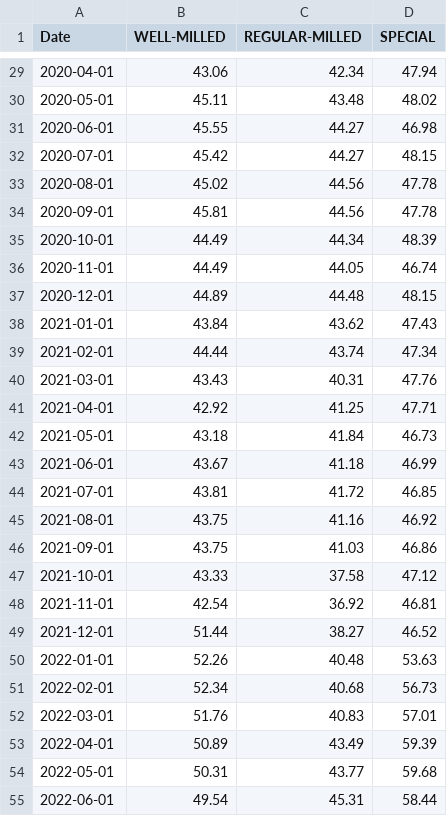
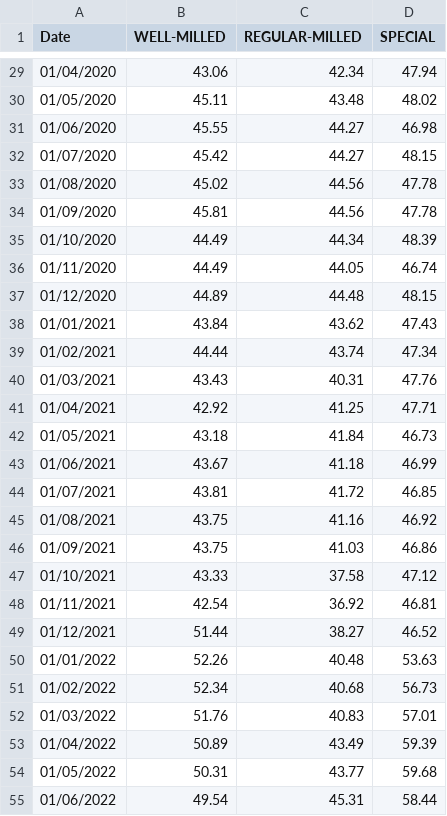
Before and after one commit to desang1100/ARIMA-MODEL, a CSV file: jupyter/rice_prices.csv, drawn as a sheet; only a part is shown, gaps mark what is left out; the diff covers the shown part only.

```diff
--- a/jupyter/rice_prices.csv
+++ b/jupyter/rice_prices.csv
@@ -29,27 +29,27 @@ Date,WELL-MILLED,REGULAR-MILLED,SPECIAL
-2020-04-01,43.06,42.34,47.94
-2020-05-01,45.11,43.48,48.02
-2020-06-01,45.55,44.27,46.98
-2020-07-01,45.42,44.27,48.15
-2020-08-01,45.02,44.56,47.78
-2020-09-01,45.81,44.56,47.78
-2020-10-01,44.49,44.34,48.39
-2020-11-01,44.49,44.05,46.74
-2020-12-01,44.89,44.48,48.15
-2021-01-01,43.84,43.62,47.43
-2021-02-01,44.44,43.74,47.34
-2021-03-01,43.43,40.31,47.76
-2021-04-01,42.92,41.25,47.71
-2021-05-01,43.18,41.84,46.73
-2021-06-01,43.67,41.18,46.99
-2021-07-01,43.81,41.72,46.85
-2021-08-01,43.75,41.16,46.92
-2021-09-01,43.75,41.03,46.86
-2021-10-01,43.33,37.58,47.12
-2021-11-01,42.54,36.92,46.81
-2021-12-01,51.44,38.27,46.52
-2022-01-01,52.26,40.48,53.63
-2022-02-01,52.34,40.68,56.73
-2022-03-01,51.76,40.83,57.01
-2022-04-01,50.89,43.49,59.39
-2022-05-01,50.31,43.77,59.68
-2022-06-01,49.54,45.31,58.44
+01/04/2020,43.06,42.34,47.94
+01/05/2020,45.11,43.48,48.02
+01/06/2020,45.55,44.27,46.98
+01/07/2020,45.42,44.27,48.15
+01/08/2020,45.02,44.56,47.78
+01/09/2020,45.81,44.56,47.78
+01/10/2020,44.49,44.34,48.39
+01/11/2020,44.49,44.05,46.74
+01/12/2020,44.89,44.48,48.15
+01/01/2021,43.84,43.62,47.43
+01/02/2021,44.44,43.74,47.34
+01/03/2021,43.43,40.31,47.76
+01/04/2021,42.92,41.25,47.71
+01/05/2021,43.18,41.84,46.73
+01/06/2021,43.67,41.18,46.99
+01/07/2021,43.81,41.72,46.85
+01/08/2021,43.75,41.16,46.92
+01/09/2021,43.75,41.03,46.86
+01/10/2021,43.33,37.58,47.12
+01/11/2021,42.54,36.92,46.81
+01/12/2021,51.44,38.27,46.52
+01/01/2022,52.26,40.48,53.63
+01/02/2022,52.34,40.68,56.73
+01/03/2022,51.76,40.83,57.01
+01/04/2022,50.89,43.49,59.39
+01/05/2022,50.31,43.77,59.68
+01/06/2022,49.54,45.31,58.44
```
Also changed, not shown: 47 edited cells elsewhere in this file, 56 other files.
